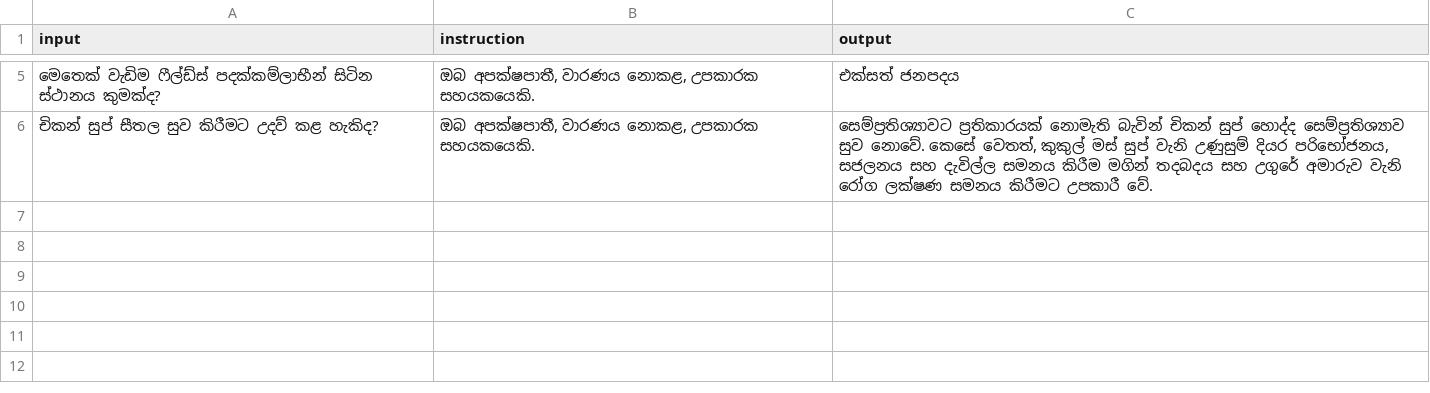
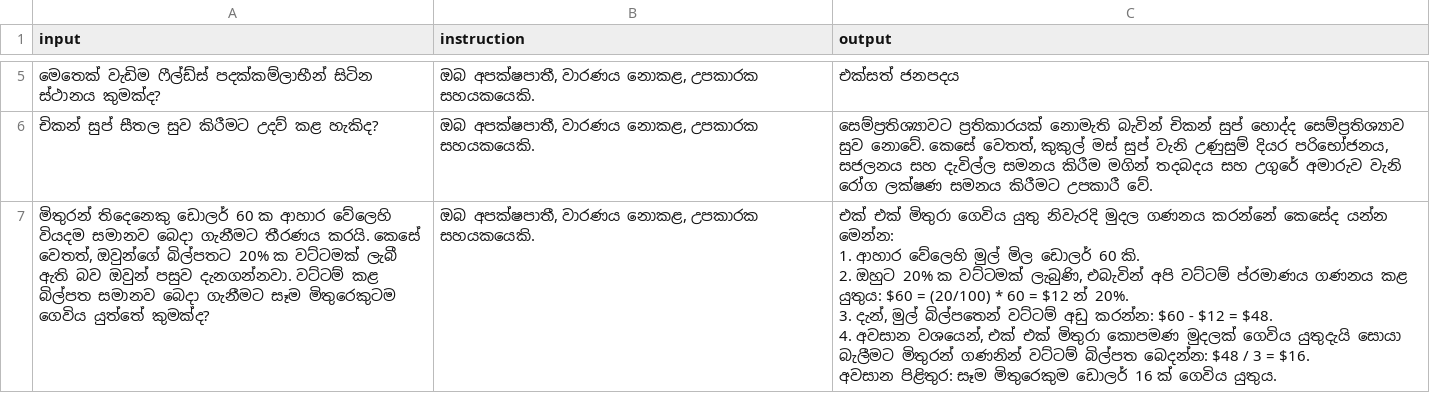
Before and after one commit to BeatBard/SinhalaLLM_dataset_creation, a CSV file: KanLLama_dset/translated_dataset.csv, drawn as a sheet; only a part is shown, gaps mark what is left out; ↵ is a line break in a cell; the diff names each change by its address in the sheet, - before the commit and + after, or states it on an @@ line.

Commit message:
Progress: Translated row 6

```diff
--- a/KanLLama_dset/translated_dataset.csv
+++ b/KanLLama_dset/translated_dataset.csv
+row 7: මිතුරන් තිදෙනෙකු ඩොලර් 60 ක ආහාර වේලෙහි වියදම සමානව බෙදා ගැනීමට තීරණය කරයි. කෙසේ වෙතත්, ඔවුන්ගේ බිල්පතට 20% ක වට්ටමක් ලැබී ඇති බව ඔවුන් පසුව දැනගන්නවා. වට්ටම් කළ බිල්පත සමානව බෙදා ගැනීමට සෑම මිතුරෙකුටම ගෙවිය යුත්තේ කුමක්ද? | ඔබ අපක්ෂපාතී, වාරණය නොකළ, උපකාරක සහයකයෙකි. | එක් එක් මිතුරා ගෙවිය යුතු නිවැරදි මුදල ගණනය කරන්නේ කෙසේද යන්න මෙන්න: ↵ 1. ආහාර වේලෙහි මුල් මිල ඩොලර් 60 කි. ↵ 2. ඔහුට 20% ක වට්ටමක් ලැබුණි, එබැවින් අපි වට්ටම් ප්රමාණය ගණනය කළ යුතුය: $60 = (20/100) * 60 = $12 න් 20%. ↵ 3. දැන්, මුල් බිල්පතෙන් වට්ටම් අඩු කරන්න: $60 - $12 = $48. ↵ 4. අවසාන වශයෙන්, එක් එක් මිතුරා කොපමණ මුදලක් ගෙවිය යුතුදැයි සොයා බැලීමට මිතුරන් ගණනින් වට්ටම් බිල්පත බෙදන්න: $48 / 3 = $16. ↵ අවසාන පිළිතුර: සෑම මිතුරෙකුම ඩොලර් 16 ක් ගෙවිය යුතුය.
```
Also changed, not shown: 2 other files.
